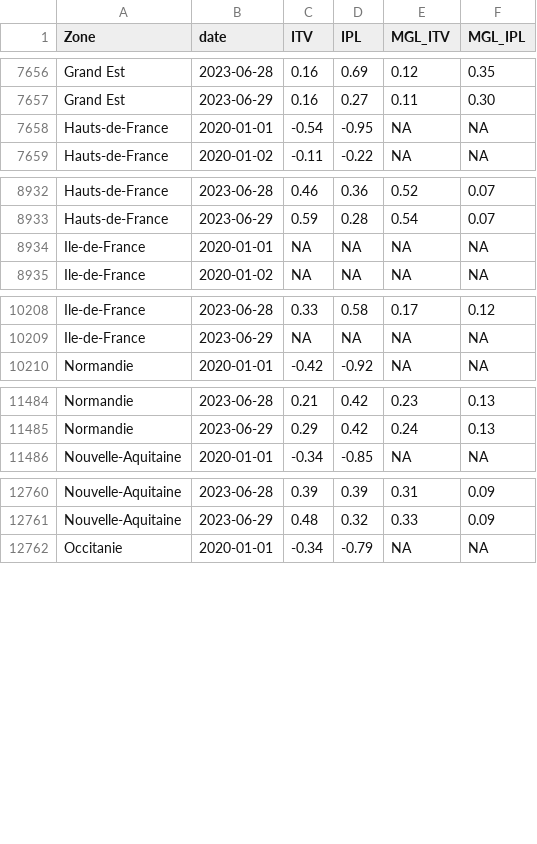
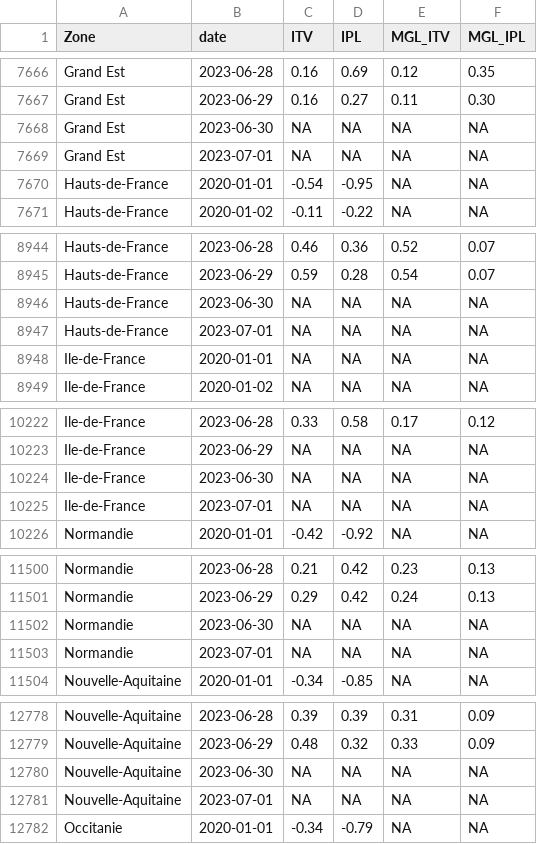
Before and after one commit to CEREMA/data-trafic, a CSV file: fr/latest.csv, drawn as a sheet; only a part is shown, gaps mark what is left out; the diff covers the shown part only.

```diff
--- a/fr/latest.csv
+++ b/fr/latest.csv
@@ -7657,2 +7667,4 @@ Grand Est,2023-06-28,0.16,0.69,0.12,0.35
 Grand Est,2023-06-29,0.16,0.27,0.11,0.30
+Grand Est,2023-06-30,NA,NA,NA,NA
+Grand Est,2023-07-01,NA,NA,NA,NA
 Hauts-de-France,2020-01-01,-0.54,-0.95,NA,NA
@@ -8933,2 +8945,4 @@ Hauts-de-France,2023-06-28,0.46,0.36,0.52,0.07
 Hauts-de-France,2023-06-29,0.59,0.28,0.54,0.07
+Hauts-de-France,2023-06-30,NA,NA,NA,NA
+Hauts-de-France,2023-07-01,NA,NA,NA,NA
 Ile-de-France,2020-01-01,NA,NA,NA,NA
@@ -10209,2 +10223,4 @@ Ile-de-France,2023-06-28,0.33,0.58,0.17,0.12
 Ile-de-France,2023-06-29,NA,NA,NA,NA
+Ile-de-France,2023-06-30,NA,NA,NA,NA
+Ile-de-France,2023-07-01,NA,NA,NA,NA
 Normandie,2020-01-01,-0.42,-0.92,NA,NA
@@ -11485,2 +11501,4 @@ Normandie,2023-06-28,0.21,0.42,0.23,0.13
 Normandie,2023-06-29,0.29,0.42,0.24,0.13
+Normandie,2023-06-30,NA,NA,NA,NA
+Normandie,2023-07-01,NA,NA,NA,NA
 Nouvelle-Aquitaine,2020-01-01,-0.34,-0.85,NA,NA
@@ -12761,2 +12779,4 @@ Nouvelle-Aquitaine,2023-06-28,0.39,0.39,0.31,0.09
 Nouvelle-Aquitaine,2023-06-29,0.48,0.32,0.33,0.09
+Nouvelle-Aquitaine,2023-06-30,NA,NA,NA,NA
+Nouvelle-Aquitaine,2023-07-01,NA,NA,NA,NA
 Occitanie,2020-01-01,-0.34,-0.79,NA,NA
```
Also changed, not shown: 16 added rows elsewhere in this file, collectivites/paris_latest.csv, 2 other files.
